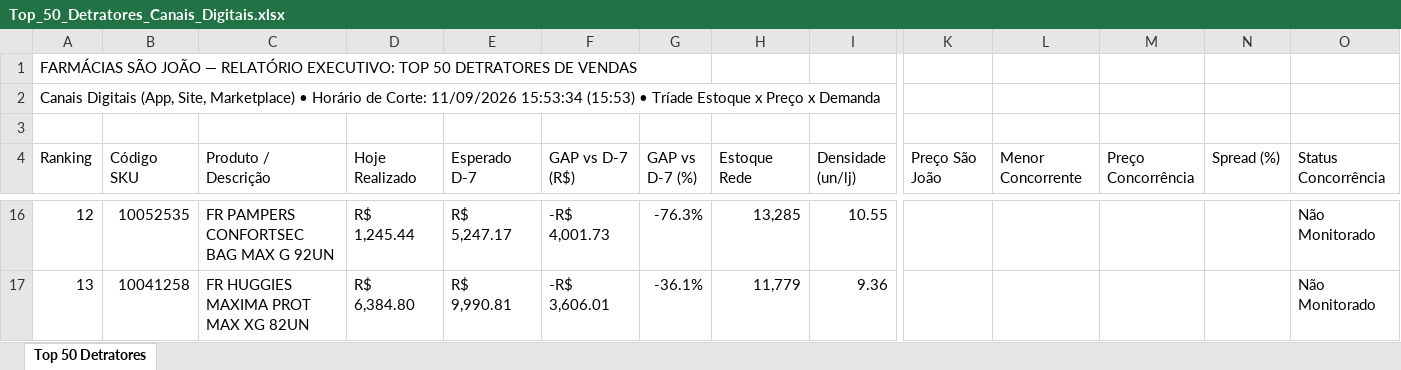
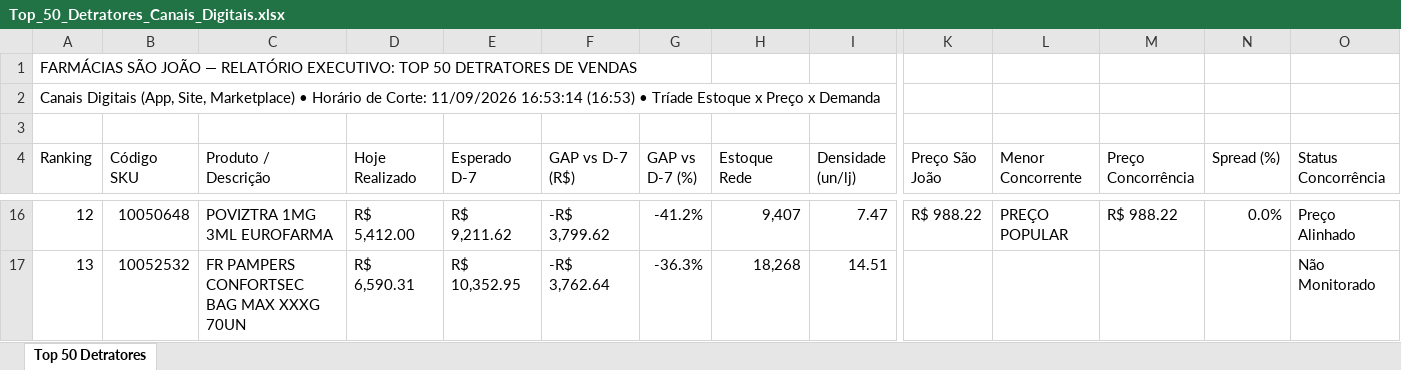
Before and after one commit to lukasg64-png/monitor-canais-digitais, an Excel workbook: data/Top_50_Detratores_Canais_Digitais.xlsx, sheet Top 50 Detratores, drawn as a sheet; only a part is shown, gaps mark what is left out; values as stored, in another font and other column widths than the file's, no cell formats; the diff covers the shown part only; the diff names each change by its address in the sheet, - before the commit and + after, or states it on an @@ line.

Commit message:
Auto-sync Qlik Sense Intraday (11/09/2026 17:20) [Corte: 11/09/2026 16:53:14]

```diff
--- a/data/Top_50_Detratores_Canais_Digitais.xlsx (sheet Top 50 Detratores)
+++ b/data/Top_50_Detratores_Canais_Digitais.xlsx (sheet Top 50 Detratores)
-A2 (Ranking): …Corte: 11/09/2026 15:53:34 (15:53) • Tríade…
+A2 (Ranking): …Corte: 11/09/2026 16:53:14 (16:53) • Tríade…
-B16 (Código SKU): 10052535
+B16 (Código SKU): 10050648
-C16 (Produto / Descrição): FR PAMPERS CONFORTSEC BAG MAX G 92UN
+C16 (Produto / Descrição): POVIZTRA 1MG 3ML EUROFARMA
-D16 (Hoje Realizado): R$ 1,245.44
+D16 (Hoje Realizado): R$ 5,412.00
-E16 (Esperado D-7): R$ 5,247.17
+E16 (Esperado D-7): R$ 9,211.62
-F16 (GAP vs D-7 (R$)): -R$ 4,001.73
+F16 (GAP vs D-7 (R$)): -R$ 3,799.62
-G16 (GAP vs D-7 (%)): -76.3%
+G16 (GAP vs D-7 (%)): -41.2%
-H16 (Estoque Rede): 13,285
+H16 (Estoque Rede): 9,407
-I16 (Densidade (un/lj)): 10.55
+I16 (Densidade (un/lj)): 7.47
-K16 (Preço São João): (empty)
+K16 (Preço São João): R$ 988.22
-L16 (Menor Concorrente): (empty)
+L16 (Menor Concorrente): PREÇO POPULAR
-M16 (Preço Concorrência): (empty)
+M16 (Preço Concorrência): R$ 988.22
-N16 (Spread (%)): (empty)
+N16 (Spread (%)): 0.0%
-O16 (Status Concorrência): Não Monitorado
+O16 (Status Concorrência): Preço Alinhado
-B17 (Código SKU): 10041258
+B17 (Código SKU): 10052532
-C17 (Produto / Descrição): FR HUGGIES MAXIMA PROT MAX XG 82UN
+C17 (Produto / Descrição): FR PAMPERS CONFORTSEC BAG MAX XXXG 70UN
-D17 (Hoje Realizado): R$ 6,384.80
+D17 (Hoje Realizado): R$ 6,590.31
-E17 (Esperado D-7): R$ 9,990.81
+E17 (Esperado D-7): R$ 10,352.95
-F17 (GAP vs D-7 (R$)): -R$ 3,606.01
+F17 (GAP vs D-7 (R$)): -R$ 3,762.64
-G17 (GAP vs D-7 (%)): -36.1%
+G17 (GAP vs D-7 (%)): -36.3%
-H17 (Estoque Rede): 11,779
+H17 (Estoque Rede): 18,268
-I17 (Densidade (un/lj)): 9.36
+I17 (Densidade (un/lj)): 14.51
```
Also changed, not shown: 2 added rows, 2 removed rows and 436 edited cells elsewhere in this sheet, cell formats, 7 other files.
